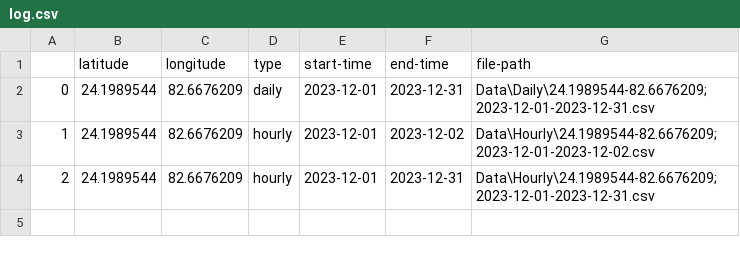
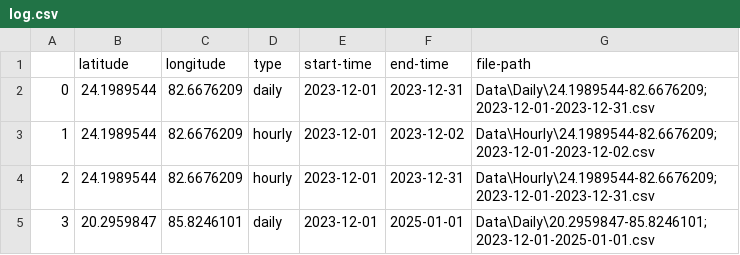
Before and after one commit to Sanjeev-Kumar78/Weather_Trend_Analyzer, a CSV file: Data/log.csv, drawn as a sheet; the diff names each change by its address in the sheet, - before the commit and + after, or states it on an @@ line.

```diff
--- a/Data/log.csv
+++ b/Data/log.csv
+row 5: 3 | 20.2959847 | 85.8246101 | daily | 2023-12-01 | 2025-01-01 | Data\Daily\20.2959847-85.8246101;2023-12-01-2025-01-01.csv
```
Also changed, not shown: 3 other files.
